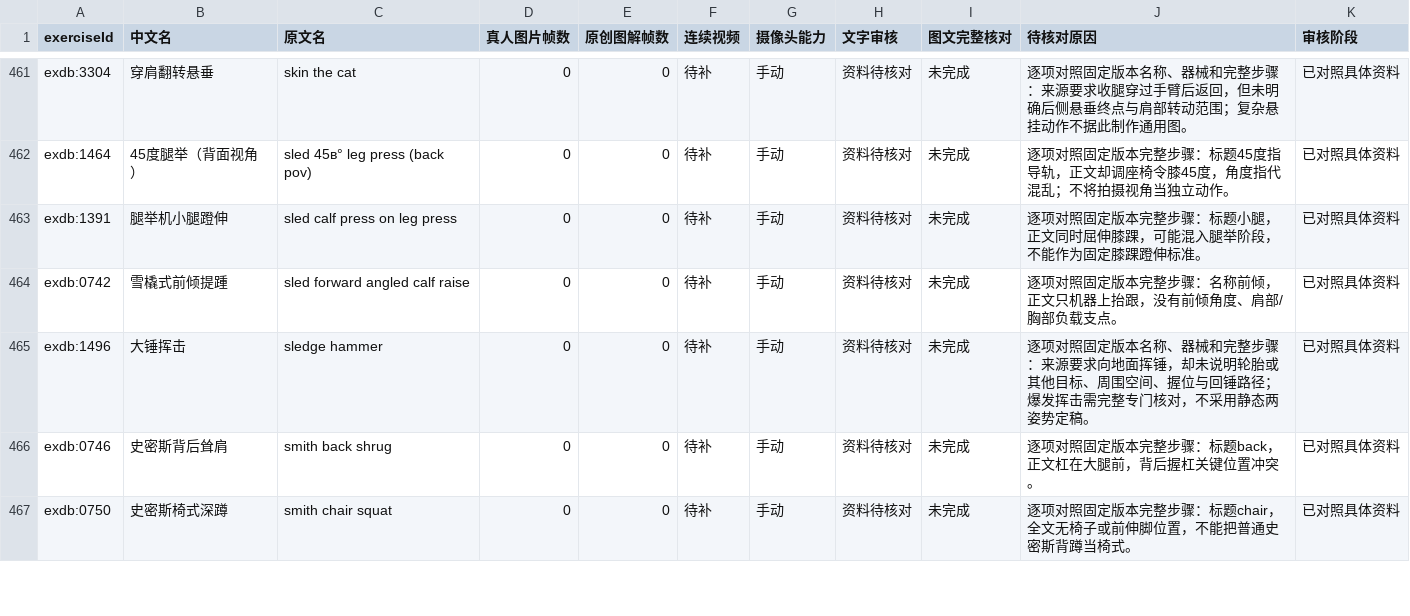
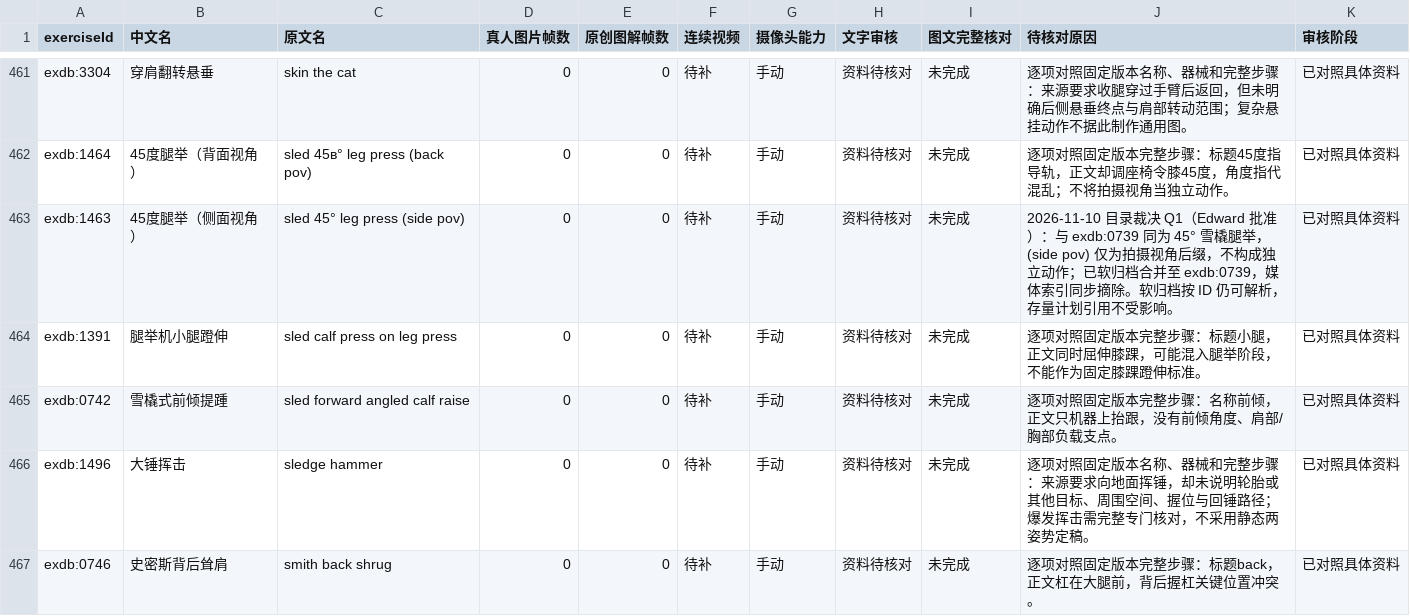
Before and after one commit to xuzerui6/MoveMate, a CSV file: docs/exercise-media-missing.csv, drawn as a sheet; only a part is shown, gaps mark what is left out; the shorter side is filled out with more unchanged rows; the diff names each change by its address in the sheet, - before the commit and + after, or states it on an @@ line.

Commit message:
catalog: 目录合并Q1批（20条重复软归档+别名保召回+0739乱码修复，Edward 2026-11-10批准，有效目录1309/完整795/待补514）

```diff
--- a/docs/exercise-media-missing.csv
+++ b/docs/exercise-media-missing.csv
+row 463: exdb:1463 | 45度腿举（侧面视角） | sled 45° leg press (side pov) | 0 | 0 | 待补 | 手动 | 资料待核对 | 未完成 | 2026-11-10 目录裁决 Q1（Edward 批准）：与 exdb:0739 同为 45° 雪橇腿举，(side pov) 仅为拍摄视角后缀，不构成独立动作；已软归档合并至 exdb:0739，媒体索引同步摘除。软归档按 ID 仍可解析，存量计划引用不受影响。 | 已对照具体资料
```
Also changed, not shown: docs/exercise-media-coverage.csv, 10 other files.
